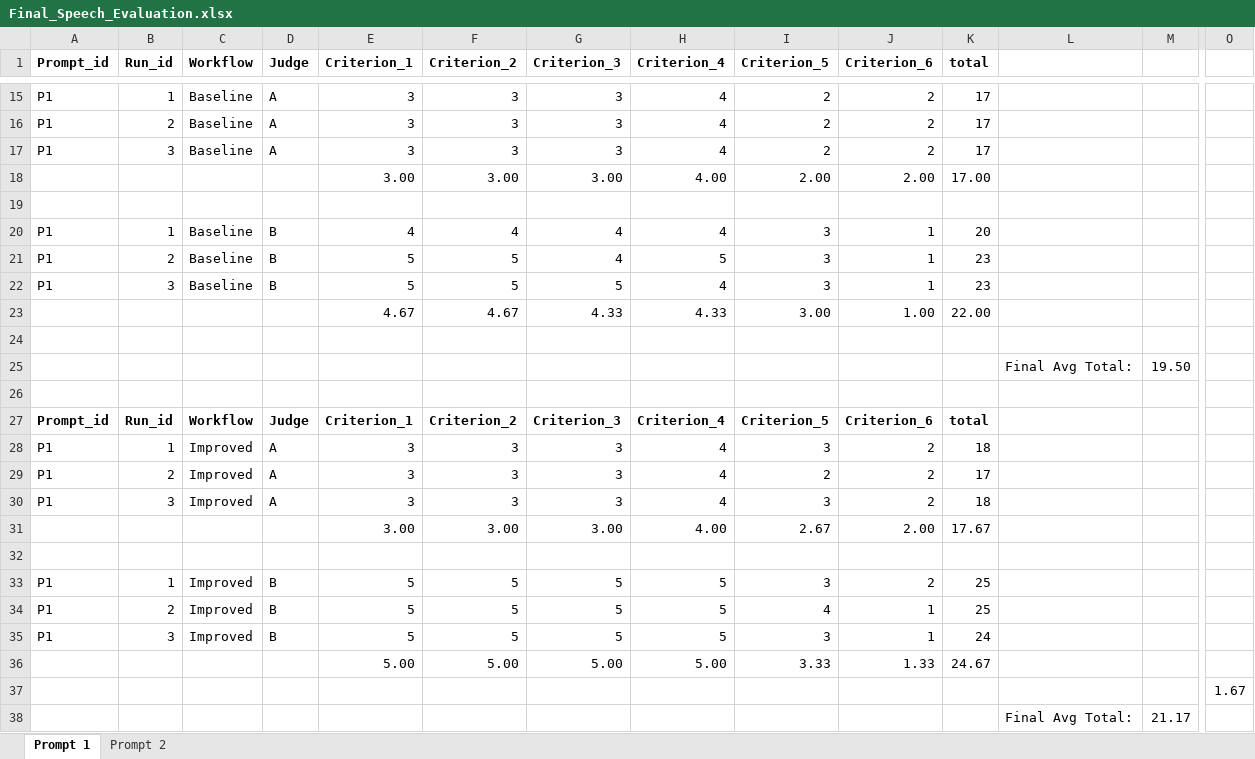
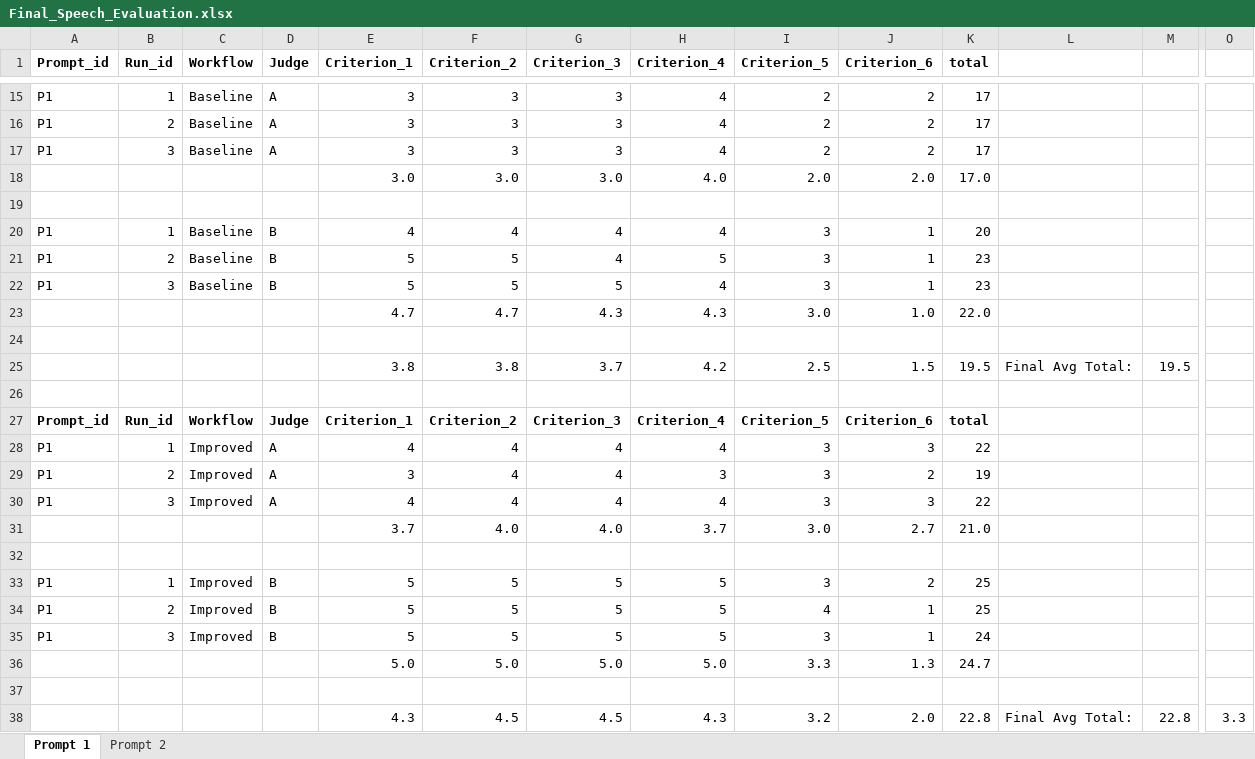
Before and after one commit to BrannonOh/CS614_GroupProject, an Excel workbook: Final_Speech_Evaluation.xlsx, sheet Prompt 1, drawn as a sheet; only a part is shown, gaps mark what is left out; values as stored, in another font and other column widths than the file's, no borders; removed rows and columns are numbered as before the commit, all else as after; rows hold the shown columns only; the diff names each change by its address in the sheet, - before the commit and + after, or states it on an @@ line.

```diff
--- a/Final_Speech_Evaluation.xlsx (sheet Prompt 1)
+++ b/Final_Speech_Evaluation.xlsx (sheet Prompt 1)
-row 18:  |  |  |  | 3.00 | 3.00 | 3.00 | 4.00 | 2.00 | 2.00 | 17.00
+row 18:  |  |  |  | 3.0 | 3.0 | 3.0 | 4.0 | 2.0 | 2.0 | 17.0
-row 23:  |  |  |  | 4.67 | 4.67 | 4.33 | 4.33 | 3.00 | 1.00 | 22.00
+row 23:  |  |  |  | 4.7 | 4.7 | 4.3 | 4.3 | 3.0 | 1.0 | 22.0
-row 25:  |  |  |  |  |  |  |  |  |  |  | Final Avg Total: | 19.50
+row 25:  |  |  |  | 3.8 | 3.8 | 3.7 | 4.2 | 2.5 | 1.5 | 19.5 | Final Avg Total: | 19.5
-E28 (Criterion_1): 3
+E28 (Criterion_1): 4
-F28:F30 (Criterion_2): 3
+F28:F30 (Criterion_2): 4
-G28:G30 (Criterion_3): 3
+G28:G30 (Criterion_3): 4
-J28 (Criterion_6): 2
+J28 (Criterion_6): 3
-K28 (total): 18
+K28 (total): 22
-H29 (Criterion_4): 4
+H29 (Criterion_4): 3
-I29 (Criterion_5): 2
+I29 (Criterion_5): 3
-K29 (total): 17
+K29 (total): 19
-E30 (Criterion_1): 3
+E30 (Criterion_1): 4
-J30 (Criterion_6): 2
+J30 (Criterion_6): 3
-K30 (total): 18
+K30 (total): 22
-row 31:  |  |  |  | 3.00 | 3.00 | 3.00 | 4.00 | 2.67 | 2.00 | 17.67
+row 31:  |  |  |  | 3.7 | 4.0 | 4.0 | 3.7 | 3.0 | 2.7 | 21.0
-row 36:  |  |  |  | 5.00 | 5.00 | 5.00 | 5.00 | 3.33 | 1.33 | 24.67
-row 37:  |  |  |  |  |  |  |  |  |  |  |  |  | 1.67
+row 36:  |  |  |  | 5.0 | 5.0 | 5.0 | 5.0 | 3.3 | 1.3 | 24.7
-row 37:  |  |  |  |  |  |  |  |  |  |  | Final Avg Total: | 21.17
+row 37: (empty)
+row 38:  |  |  |  | 4.3 | 4.5 | 4.5 | 4.3 | 3.2 | 2.0 | 22.8 | Final Avg Total: | 22.8 | 3.3
```
Also changed, not shown: sheet Prompt 2, 30 other files.
